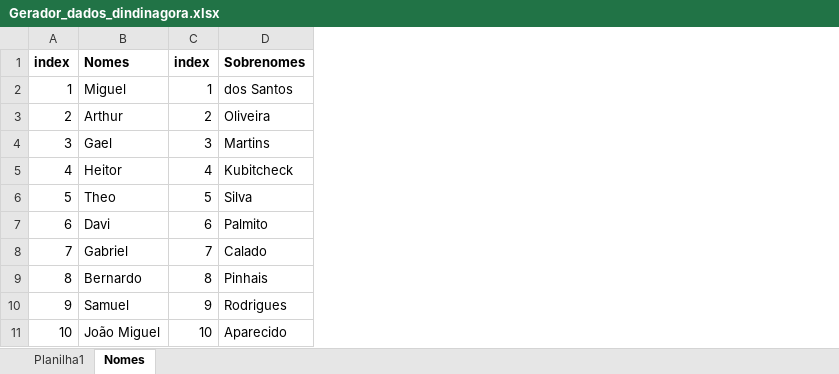
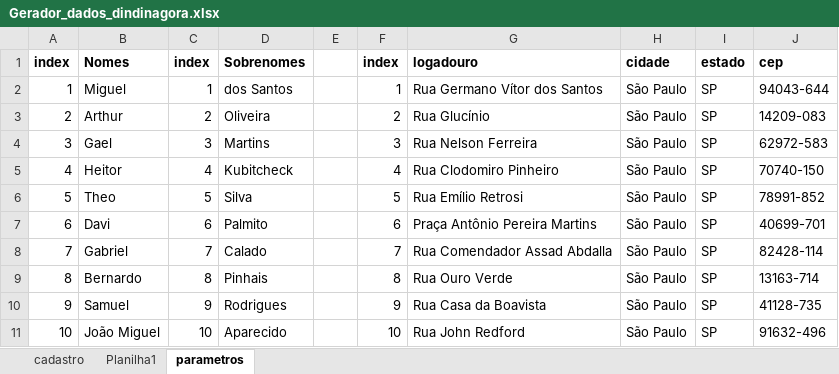
Before and after one commit to FIAP22IA-grupola/22IA-arqdados-grupola, an Excel workbook: Gerador_dados_dindinagora.xlsx, sheet parametros, drawn as a sheet; only a part is shown; values as stored, in another font and other column widths than the file's, no borders; the diff covers the shown part only; the diff names each change by its address in the sheet, - before the commit and + after, or states it on an @@ line.

```diff
--- a/Gerador_dados_dindinagora.xlsx (sheet parametros)
+++ b/Gerador_dados_dindinagora.xlsx (sheet parametros)
-sheet tab: Nomes
+sheet tab: parametros
+sheet tab: cadastro
+column E, empty
+column F, rows 1-11: index | 1 | 2 | 3 | 4 | 5 | 6 | 7 | 8 | 9 | 10
+column G, rows 1-11: logadouro | Rua Germano Vítor dos Santos | Rua Glucínio | Rua Nelson Ferreira | Rua Clodomiro Pinheiro | Rua Emílio Retrosi | Praça Antônio Pereira Martins | Rua Comendador Assad Abdalla | Rua Ouro Verde | Rua Casa da Boavista | Rua John Redford
+column H, rows 1-11: cidade | São Paulo | São Paulo | São Paulo | São Paulo | São Paulo | São Paulo | São Paulo | São Paulo | São Paulo | São Paulo
+column I, rows 1-11: estado | SP | SP | SP | SP | SP | SP | SP | SP | SP | SP
+column J, rows 1-11: cep | 94043-644 | 14209-083 | 62972-583 | 70740-150 | 78991-852 | 40699-701 | 82428-114 | 13163-714 | 41128-735 | 91632-496
```
Also changed, not shown: 162 added rows elsewhere in this sheet, sheet Planilha1, 6 other files.
